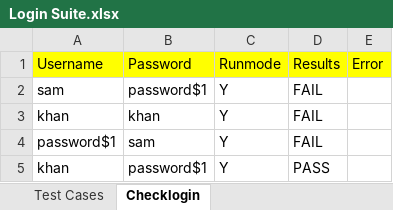
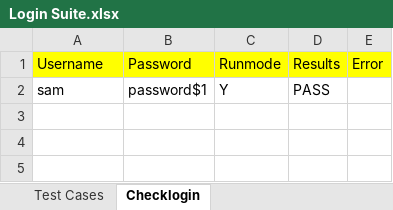
Before and after one commit to geek-boy-26/Core_framework_data-driven, an Excel workbook: src/com/qtpselenium/xls/Login Suite.xlsx, sheet Checklogin, drawn as a sheet; values as stored, in another font and other column widths than the file's, no borders; the diff names each change by its address in the sheet, - before the commit and + after, or states it on an @@ line.

```diff
--- a/src/com/qtpselenium/xls/Login Suite.xlsx (sheet Checklogin)
+++ b/src/com/qtpselenium/xls/Login Suite.xlsx (sheet Checklogin)
-D2: FAIL
+D2: PASS
-row 3: khan | khan | Y | FAIL
-row 4: password$1 | sam | Y | FAIL
-row 5: khan | password$1 | Y | PASS
```
Also changed, not shown: sheet NewCustomerRegistration, sheet Test Cases, 55 other files.
